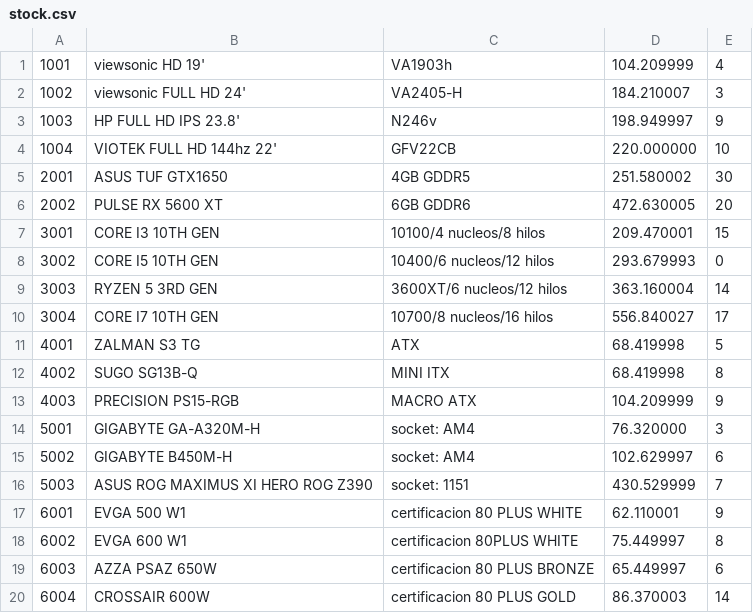
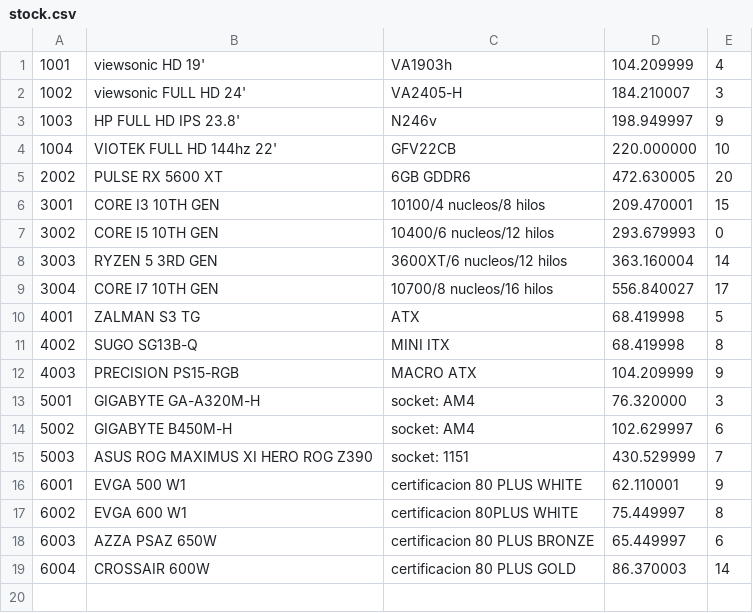
Before and after one commit to Fernandouca/PROYECTO_PED_0220, a CSV file: stock.csv, drawn as a sheet; the diff names each change by its address in the sheet, - before the commit and + after, or states it on an @@ line.

```diff
--- a/stock.csv
+++ b/stock.csv
-row 5: 2001 | ASUS TUF GTX1650 | 4GB GDDR5 | 251.580002 | 30
```
Also changed, not shown: 2 other files.
